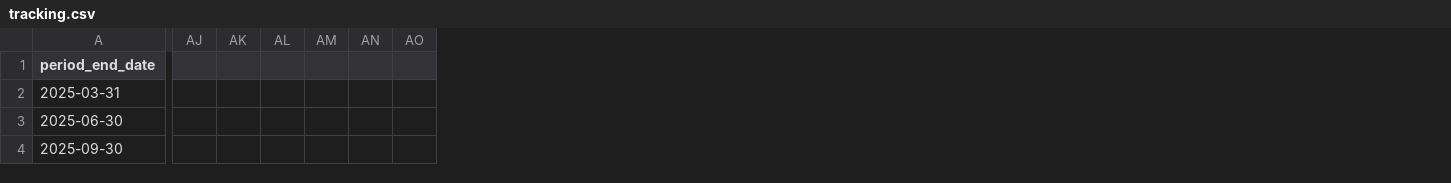
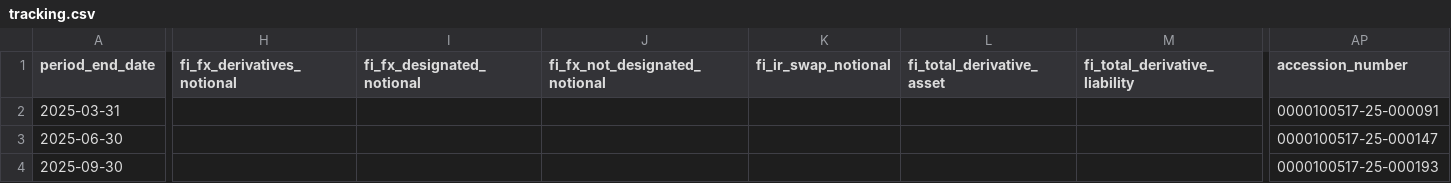
Before and after one commit to lukasbecker36-dot/sec-derivatives-, a CSV file: output/ual/tracking.csv, drawn as a sheet; only a part is shown, gaps mark what is left out; removed rows and columns are numbered as before the commit, all else as after; the diff covers the shown part only; the diff names each change by its address in the sheet, - before the commit and + after, or states it on an @@ line.

```diff
--- a/output/ual/tracking.csv
+++ b/output/ual/tracking.csv
+column H (fi_fx_derivatives_notional), empty
+column I (fi_fx_designated_notional), empty
+column J (fi_fx_not_designated_notional), empty
+column K (fi_ir_swap_notional), empty
+column L (fi_total_derivative_asset), empty
+column M (fi_total_derivative_liability), empty
-column AJ, empty
-column AK, empty
-column AL, empty
-column AM, empty
-column AN, empty
-column AO, empty
+column AP (accession_number), rows 2-4: 0000100517-25-000091 | 0000100517-25-000147 | 0000100517-25-000193
```
Also changed, not shown: 1 added row, 3 added columns and 36 edited cells elsewhere in this file, backfill/state.csv, output/lhx/tracking.csv, 7 other files.
